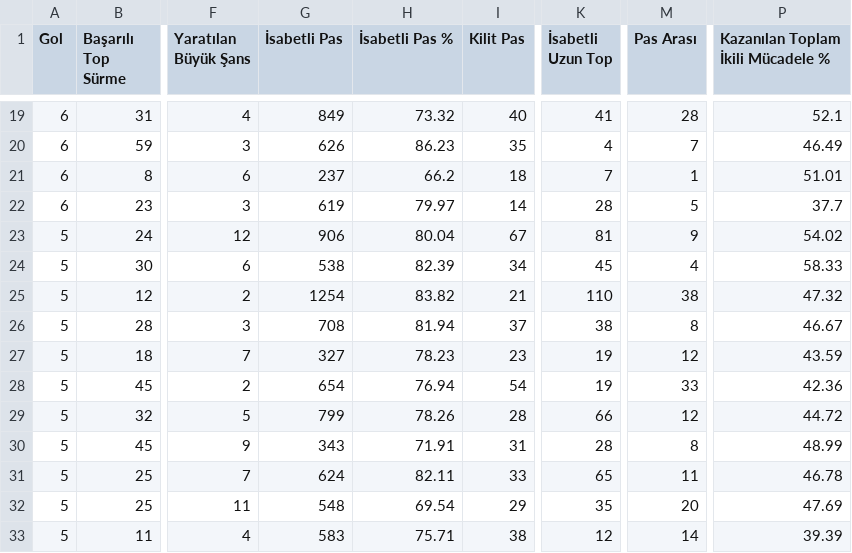
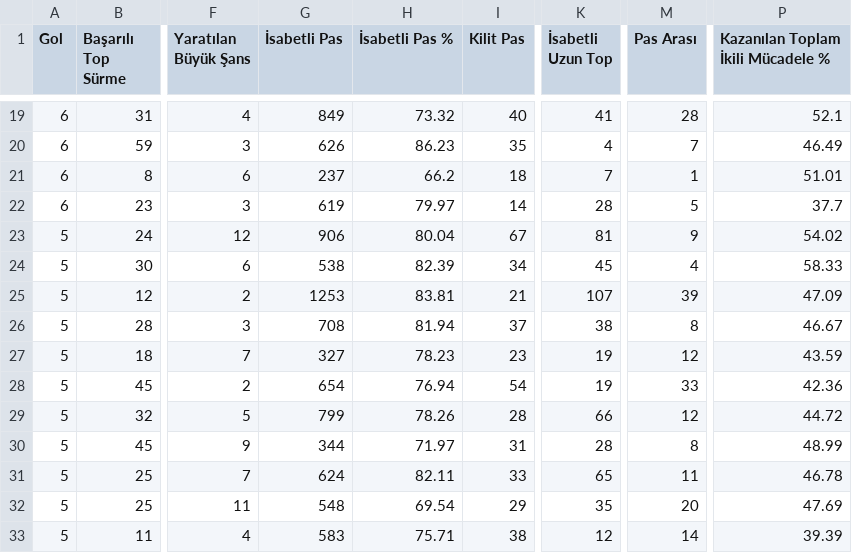
Before and after one commit to scatterradarcsv/csv_scatter_radar_total, a CSV file: midfielders.csv, drawn as a sheet; only a part is shown, gaps mark what is left out; the diff covers the shown part only; the diff names each change by its address in the sheet, - before the commit and + after, or states it on an @@ line.

```diff
--- a/midfielders.csv
+++ b/midfielders.csv
-G25 (İsabetli Pas): 1254
+G25 (İsabetli Pas): 1253
-H25 (İsabetli Pas %): 83.82
+H25 (İsabetli Pas %): 83.81
-K25 (İsabetli Uzun Top): 110
+K25 (İsabetli Uzun Top): 107
-M25 (Pas Arası): 38
+M25 (Pas Arası): 39
-P25: 47.32
+P25: 47.09
-G30 (İsabetli Pas): 343
+G30 (İsabetli Pas): 344
-H30 (İsabetli Pas %): 71.91
+H30 (İsabetli Pas %): 71.97
```
Also changed, not shown: 29 edited cells elsewhere in this file.
